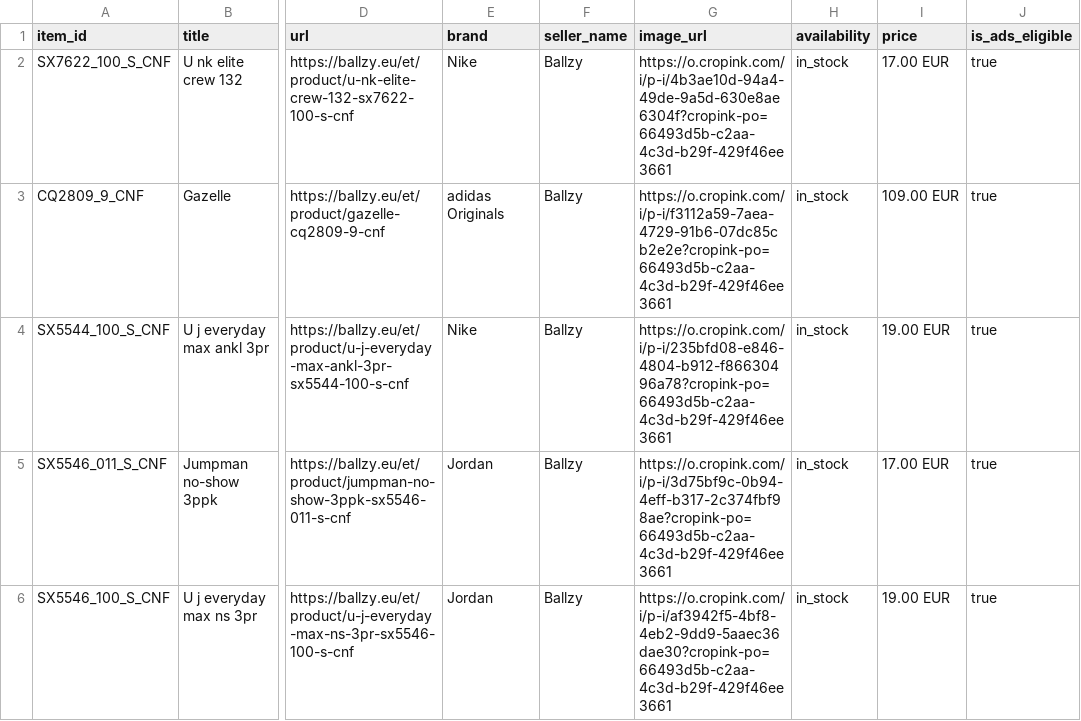
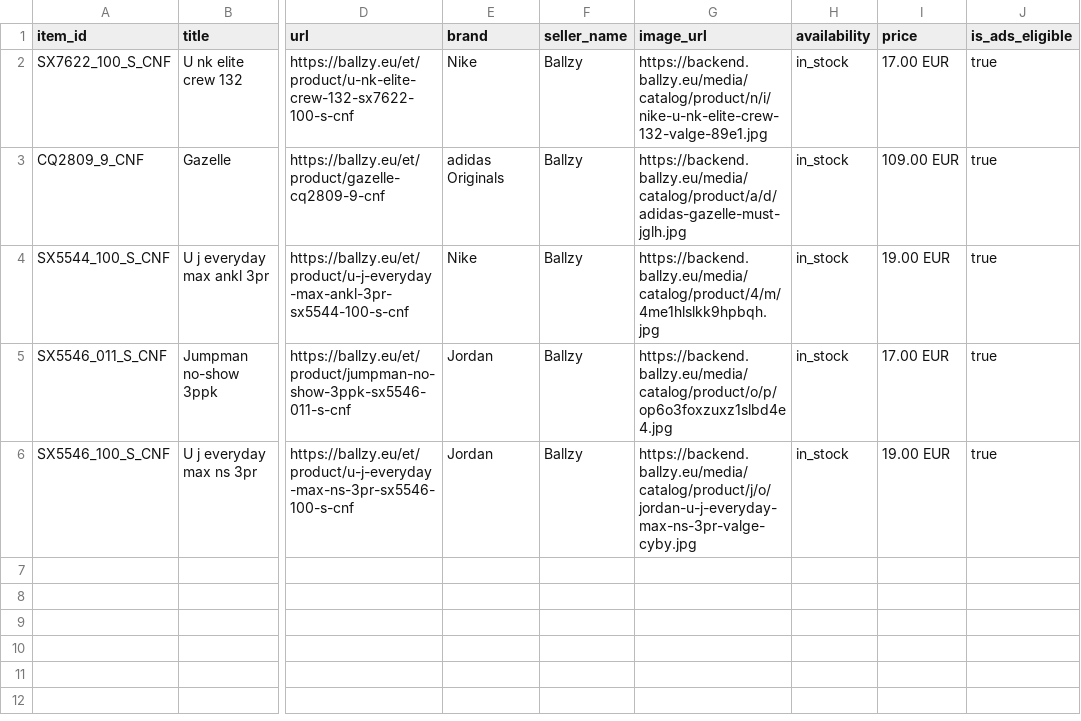
Before and after one commit to tanelneemoja/cropink_to_google, a CSV file: chatgpt_ads_test.csv, drawn as a sheet; only a part is shown, gaps mark what is left out; the diff names each change by its address in the sheet, - before the commit and + after, or states it on an @@ line.

```diff
--- a/chatgpt_ads_test.csv
+++ b/chatgpt_ads_test.csv
-G2 (image_url): https://o.cropink.com/i/p-i/4b3ae10d-94a4-49de-9a5d-630e8ae6304f?cropink-po=66493d5b-c2aa-4c3d-b29f-429f46ee3661
+G2 (image_url): https://backend.ballzy.eu/media/catalog/product/n/i/nike-u-nk-elite-crew-132-valge-89e1.jpg
-G3 (image_url): https://o.cropink.com/i/p-i/f3112a59-7aea-4729-91b6-07dc85cb2e2e?cropink-po=66493d5b-c2aa-4c3d-b29f-429f46ee3661
+G3 (image_url): https://backend.ballzy.eu/media/catalog/product/a/d/adidas-gazelle-must-jglh.jpg
-G4 (image_url): https://o.cropink.com/i/p-i/235bfd08-e846-4804-b912-f86630496a78?cropink-po=66493d5b-c2aa-4c3d-b29f-429f46ee3661
+G4 (image_url): https://backend.ballzy.eu/media/catalog/product/4/m/4me1hlslkk9hpbqh.jpg
-G5 (image_url): https://o.cropink.com/i/p-i/3d75bf9c-0b94-4eff-b317-2c374fbf98ae?cropink-po=66493d5b-c2aa-4c3d-b29f-429f46ee3661
+G5 (image_url): https://backend.ballzy.eu/media/catalog/product/o/p/op6o3foxzuxz1slbd4e4.jpg
-G6 (image_url): https://o.cropink.com/i/p-i/af3942f5-4bf8-4eb2-9dd9-5aaec36dae30?cropink-po=66493d5b-c2aa-4c3d-b29f-429f46ee3661
+G6 (image_url): https://backend.ballzy.eu/media/catalog/product/j/o/jordan-u-j-everyday-max-ns-3pr-valge-cyby.jpg
```
Also changed, not shown: 2 other files.
